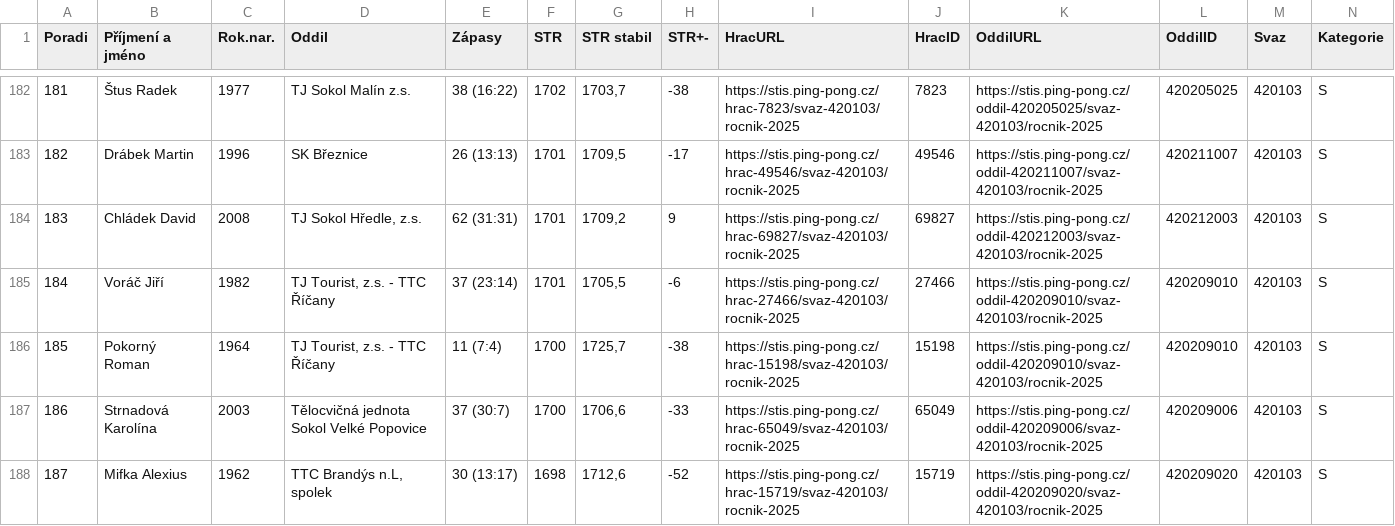
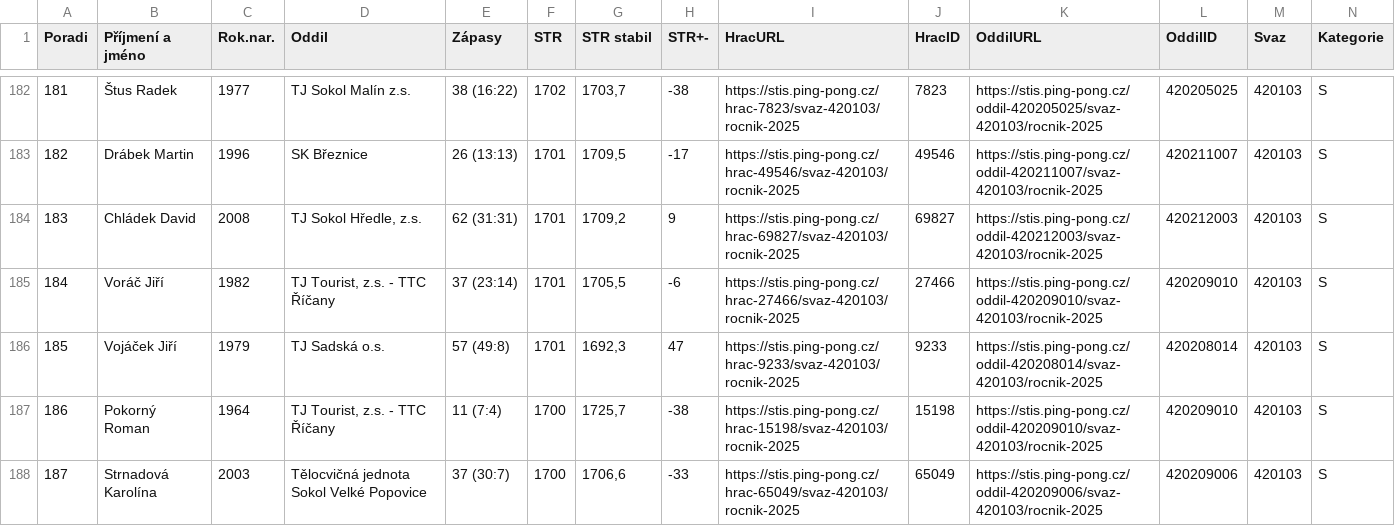
Before and after one commit to dvojtech/stis-soupisky, a CSV file: data/zebricek_420103_2025_kat-s.csv, drawn as a sheet; only a part is shown, gaps mark what is left out; the shorter side is filled out with more unchanged rows; rows hold the shown columns only; the diff covers the shown part only; the diff names each change by its address in the sheet, - before the commit and + after, or states it on an @@ line.

```diff
--- a/data/zebricek_420103_2025_kat-s.csv
+++ b/data/zebricek_420103_2025_kat-s.csv
@@ column A (Poradi) renumbered between rows 120 and 195 @@
+row 186: 185 | Vojáček Jiří | 1979 | TJ Sadská o.s. | 57 (49:8) | 1701 | 1692,3 | 47 | https://stis.ping-pong.cz/hrac-9233/svaz-420103/rocnik-2025 | 9233 | https://stis.ping-pong.cz/oddil-420208014/svaz-420103/rocnik-2025 | 420208014 | 420103 | S
```
Also changed, not shown: 2 added rows and 3 removed rows elsewhere in this file.
